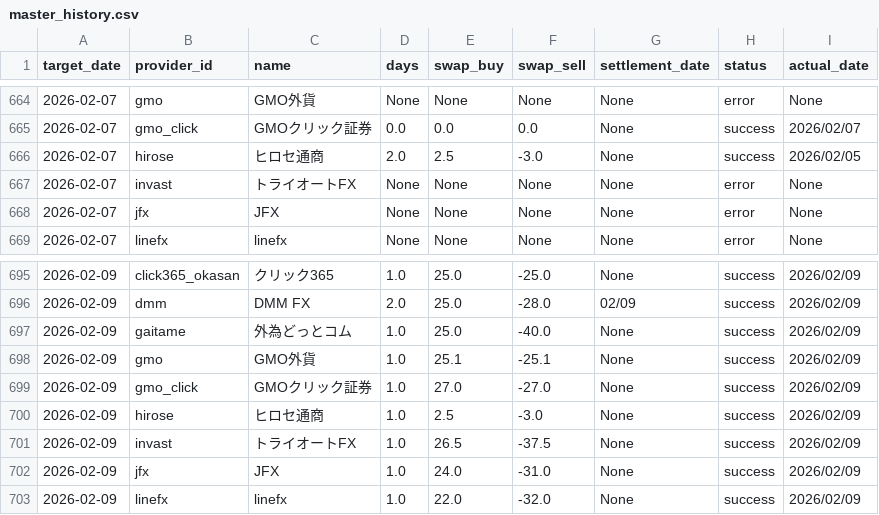
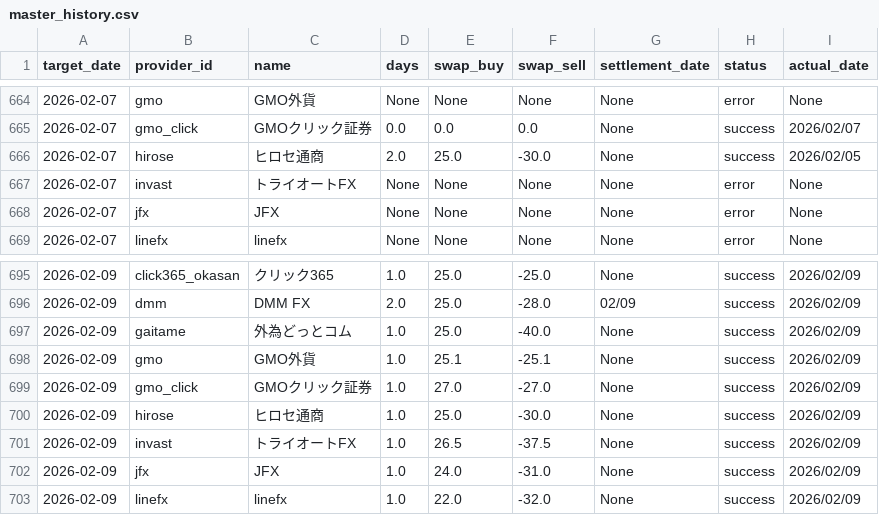
Before and after one commit to pcjidouka-spec/lira-watch-public-jp, a CSV file: public/data/master_history.csv, drawn as a sheet; only a part is shown, gaps mark what is left out.

Commit message:
Update data 2026/02/11

```diff
--- a/public/data/master_history.csv
+++ b/public/data/master_history.csv
@@ -665,3 +665,3 @@ target_date,provider_id,name,days,swap_buy,swap_sell,settlement_date,status,actu
 2026-02-07,gmo_click,GMOクリック証券,0.0,0.0,0.0,None,success,2026/02/07
-2026-02-07,hirose,ヒロセ通商,2.0,2.5,-3.0,None,success,2026/02/05
+2026-02-07,hirose,ヒロセ通商,2.0,25.0,-30.0,None,success,2026/02/05
 2026-02-07,invast,トライオートFX,None,None,None,None,error,None
@@ -699,3 +699,3 @@ target_date,provider_id,name,days,swap_buy,swap_sell,settlement_date,status,actu
 2026-02-09,gmo_click,GMOクリック証券,1.0,27.0,-27.0,None,success,2026/02/09
-2026-02-09,hirose,ヒロセ通商,1.0,2.5,-3.0,None,success,2026/02/09
+2026-02-09,hirose,ヒロセ通商,1.0,25.0,-30.0,None,success,2026/02/09
 2026-02-09,invast,トライオートFX,1.0,26.5,-37.5,None,success,2026/02/09
```
